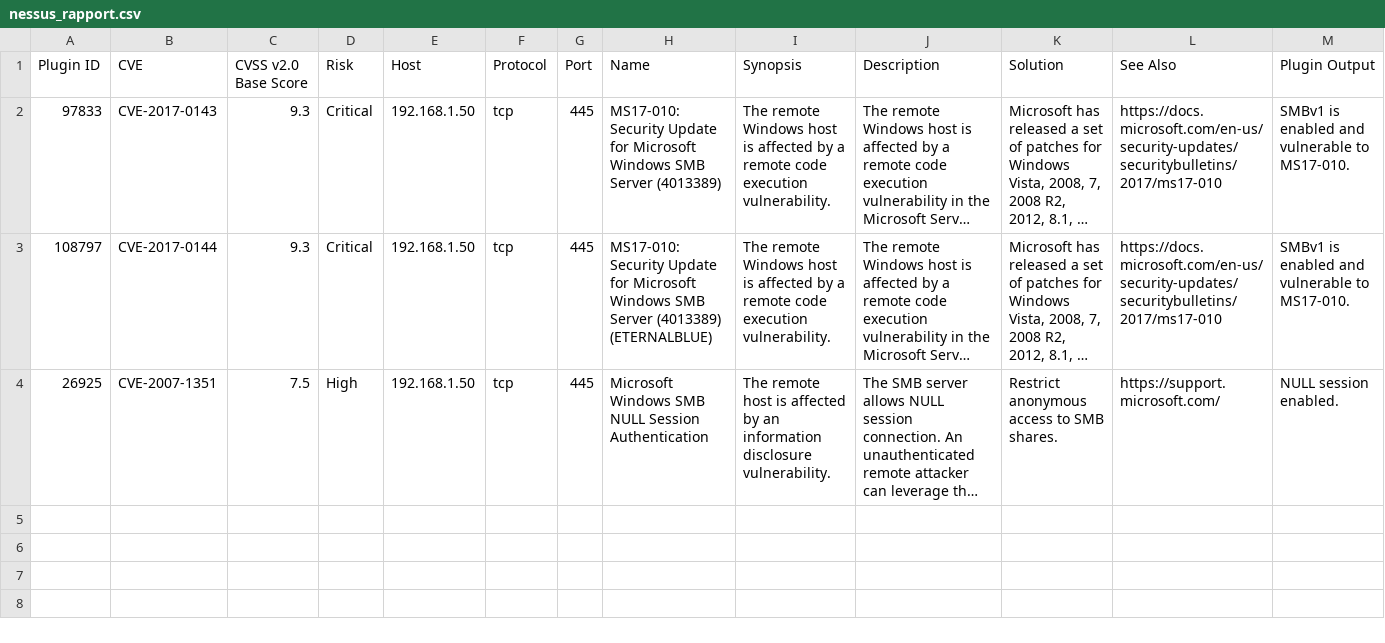
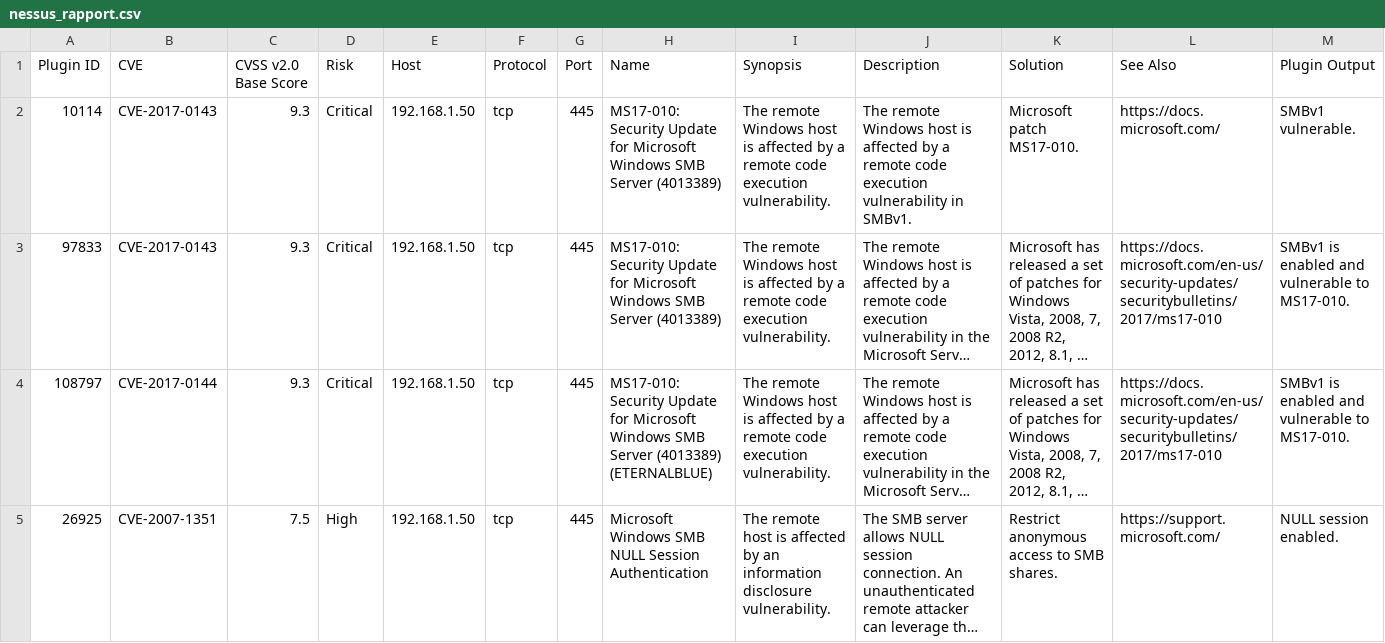
Before and after one commit to hasanoffh/holbertonschool-cyber_security, a CSV file: vulnerability_research_exploitation/0x00_vulnerability/nessus_rapport.csv, drawn as a sheet; long unchanged cells end in …; the diff names each change by its address in the sheet, - before the commit and + after, or states it on an @@ line.

Commit message:
Complete Task 1 Nessus CSV report with all required indicators

```diff
--- a/vulnerability_research_exploitation/0x00_vulnerability/nessus_rapport.csv
+++ b/vulnerability_research_exploitation/0x00_vulnerability/nessus_rapport.csv
+row 2: 10114 | CVE-2017-0143 | 9.3 | Critical | 192.168.1.50 | tcp | 445 | MS17-010: Security Update for Microsoft Windows SMB Server (4013389) | The remote Windows host is affected by a remote code execution vulnerability. | The remote Windows host is affected by a remote code execution vulnerability in SMBv1. | Microsoft patch MS17-010. | https://docs.microsoft.com/ | SMBv1 vulnerable.
```
